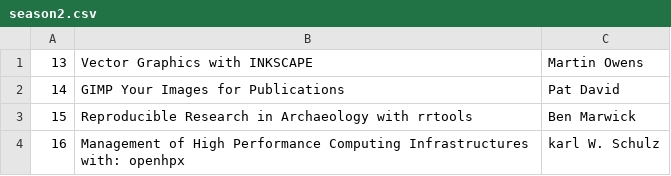
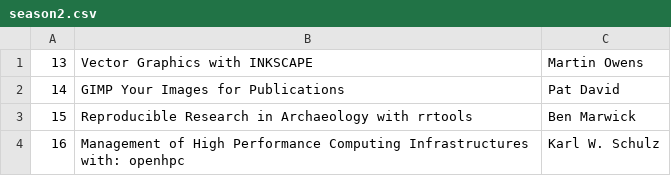
Before and after one commit to FLOSSforScience/crowdsourcingcontent, a CSV file: season2.csv, drawn as a sheet.

Commit message:
Update

```diff
--- a/season2.csv
+++ b/season2.csv
@@ -3,2 +3,2 @@
 15,Reproducible Research in Archaeology with rrtools,Ben Marwick
-16,Management of High Performance Computing Infrastructures with: openhpx,karl W. Schulz
+16,Management of High Performance Computing Infrastructures with: openhpc,Karl W. Schulz
```
